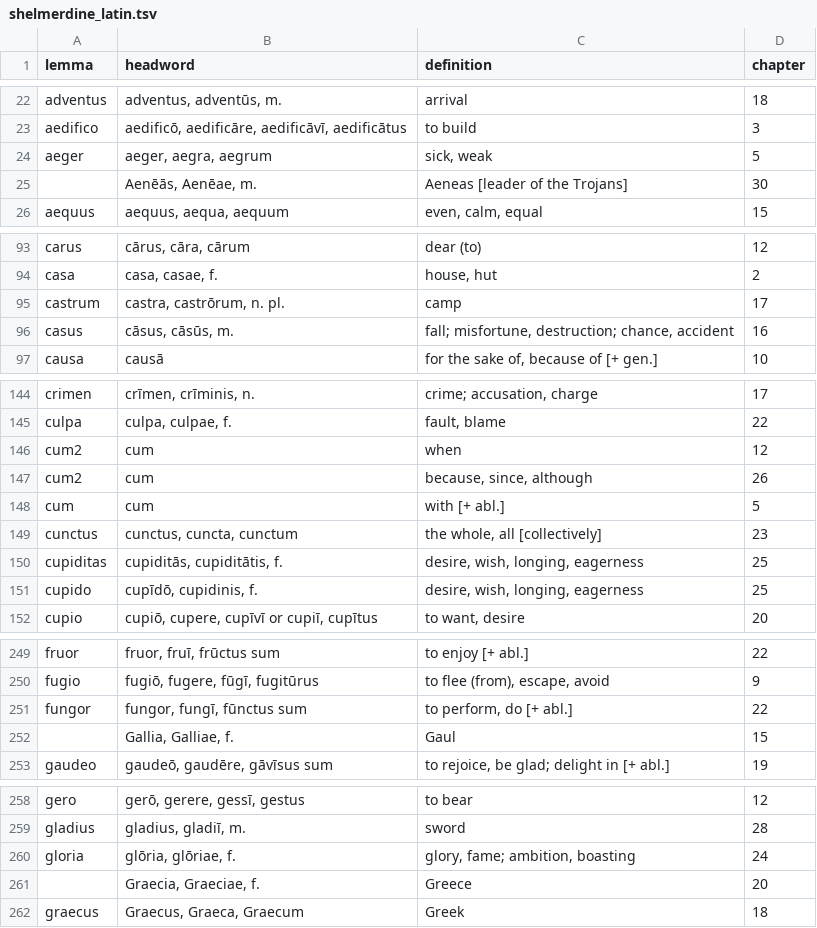
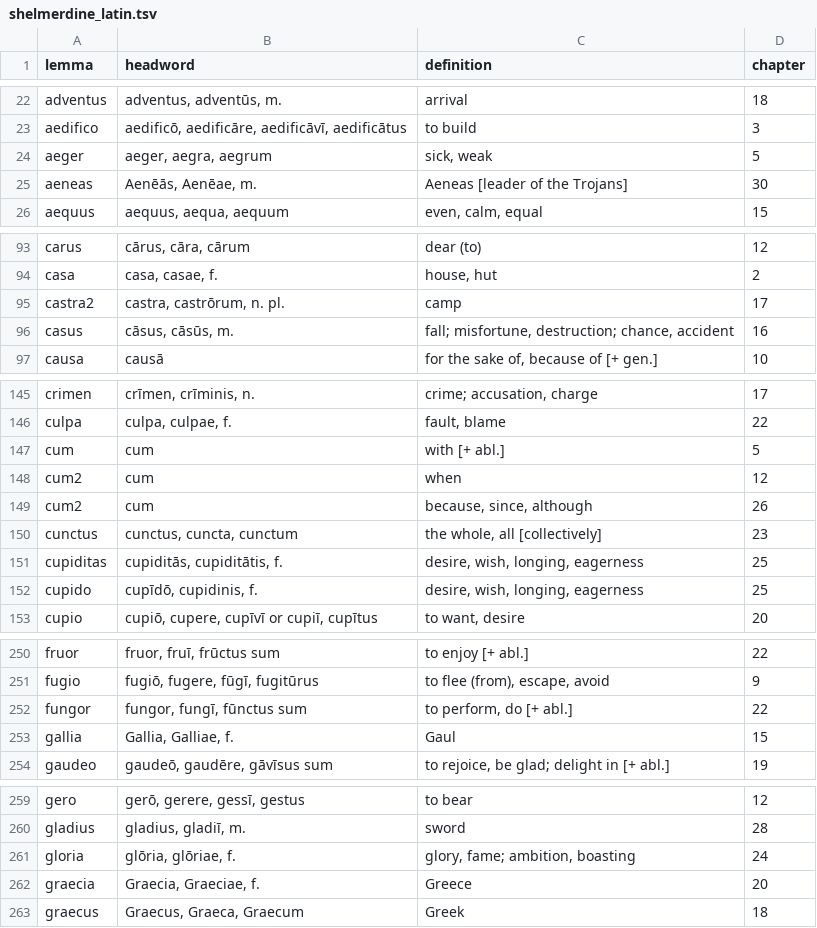
Before and after one commit to Hedera-Lang-Learn/hedera, a TSV file: import-data/shelmerdine_latin.tsv, drawn as a sheet; only a part is shown, gaps mark what is left out; the diff covers the shown part only.

```diff
--- a/import-data/shelmerdine_latin.tsv
+++ b/import-data/shelmerdine_latin.tsv
@@ -24,3 +24,3 @@ aedifico	"aedificō, aedificāre, aedificāvī, aedificātus"	to build	3
 aeger	"aeger, aegra, aegrum"	"sick, weak"	5
-	"Aenēās, Aenēae, m."	Aeneas [leader of the Trojans]	30
+aeneas	"Aenēās, Aenēae, m."	Aeneas [leader of the Trojans]	30
 aequus	"aequus, aequa, aequum"	"even, calm, equal"	15
@@ -94,3 +94,3 @@ carus	"cārus, cāra, cārum"	dear (to)	12
 casa	"casa, casae, f."	"house, hut"	2
-castrum	"castra, castrōrum, n. pl."	camp	17
+castra2	"castra, castrōrum, n. pl."	camp	17
 casus	"cāsus, cāsūs, m."	"fall; misfortune, destruction; chance, accident"	16
@@ -145,5 +146,5 @@ crimen	"crīmen, crīminis, n."	"crime; accusation, charge"	17
 culpa	"culpa, culpae, f."	"fault, blame"	22
+cum	cum	with [+ abl.]	5
 cum2	cum	when	12
 cum2	cum	"because, since, although"	26
-cum	cum	with [+ abl.]	5
 cunctus	"cunctus, cuncta, cunctum"	"the whole, all [collectively]"	23
@@ -251,3 +252,3 @@ fugio	"fugiō, fugere, fūgī, fugitūrus"	"to flee (from), escape, avoid"	9
 fungor	"fungor, fungī, fūnctus sum"	"to perform, do [+ abl.]"	22
-	"Gallia, Galliae, f."	Gaul	15
+gallia	"Gallia, Galliae, f."	Gaul	15
 gaudeo	"gaudeō, gaudēre, gāvīsus sum"	"to rejoice, be glad; delight in [+ abl.]"	19
@@ -260,3 +261,3 @@ gladius	"gladius, gladiī, m. "	sword	28
 gloria	"glōria, glōriae, f."	"glory, fame; ambition, boasting"	24
-	"Graecia, Graeciae, f."	Greece	20
+graecia	"Graecia, Graeciae, f."	Greece	20
 graecus	"Graecus, Graeca, Graecum"	Greek	18
```
Also changed, not shown: 9 added rows, 1 removed row, 2 moved rows and 6 edited cells elsewhere in this file, 3 other files.
